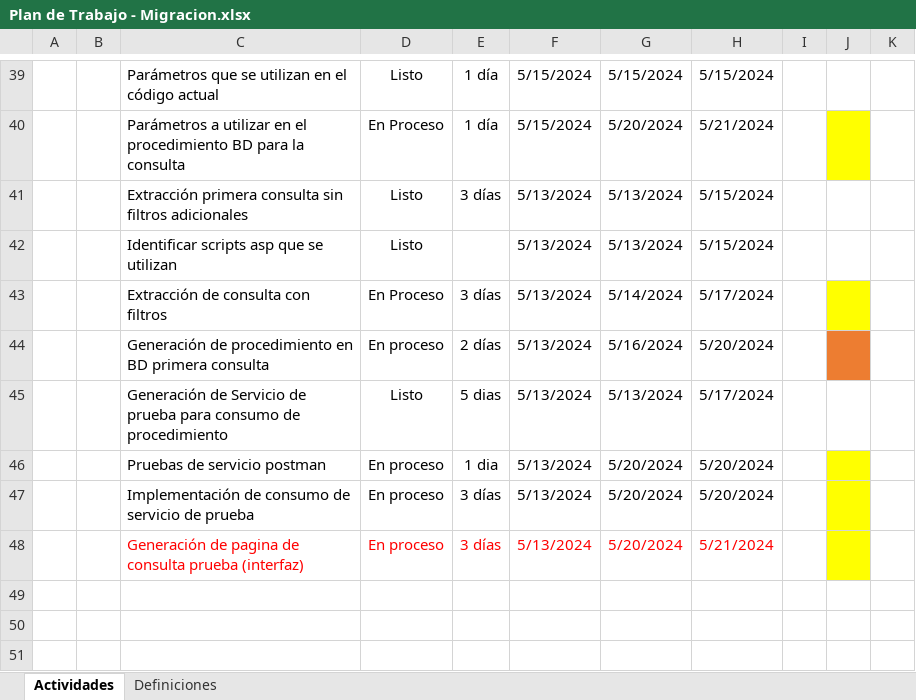
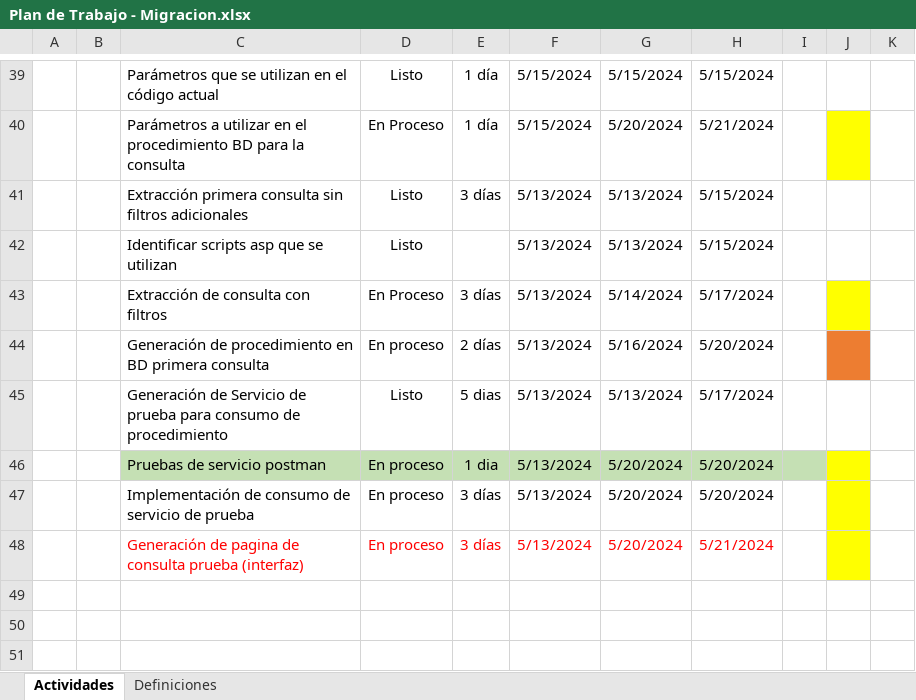
Before and after one commit to EnrikeMendez/migracion_portal, an Excel workbook: 00-Documentacion/Plan de Trabajo - Migracion.xlsx, sheet Actividades, drawn as a sheet; only a part is shown, gaps mark what is left out; values as stored, in another font and other column widths than the file's, no borders; table styles not drawn; the diff names each change by its address in the sheet, - before the commit and + after, or states it on an @@ line.

```diff
--- a/00-Documentacion/Plan de Trabajo - Migracion.xlsx (sheet Actividades)
+++ b/00-Documentacion/Plan de Trabajo - Migracion.xlsx (sheet Actividades)
-C46:I46 fill: none
+C46:I46 fill: #C5E0B4
```
Also changed, not shown: 1 other file.
